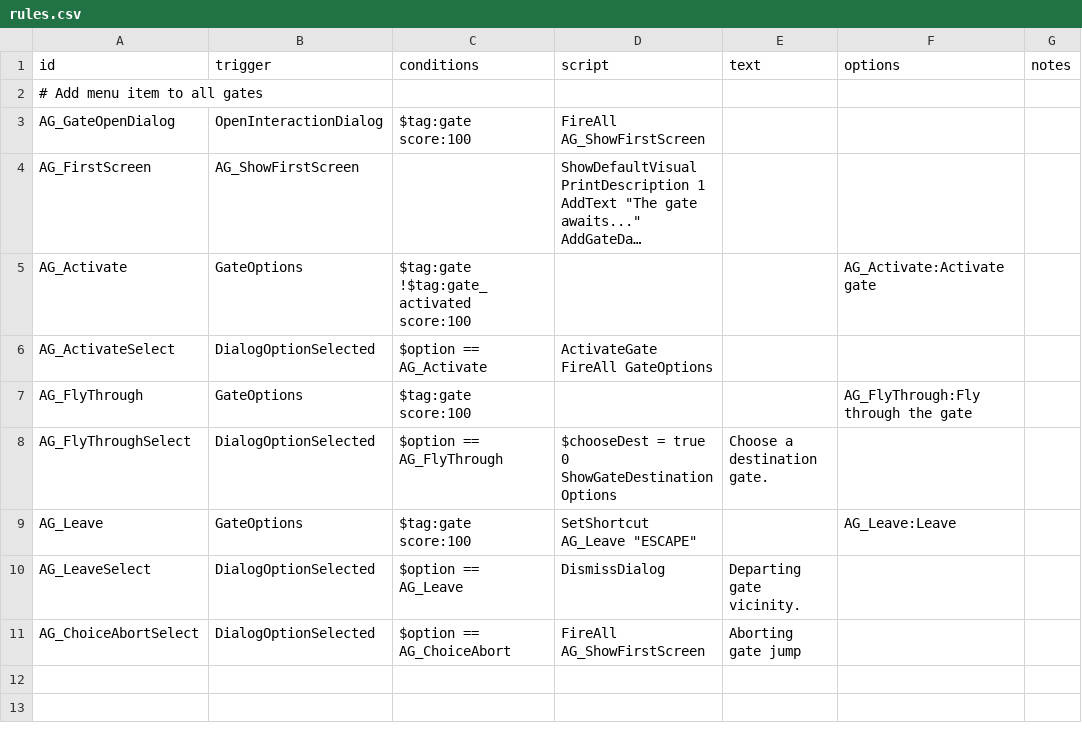
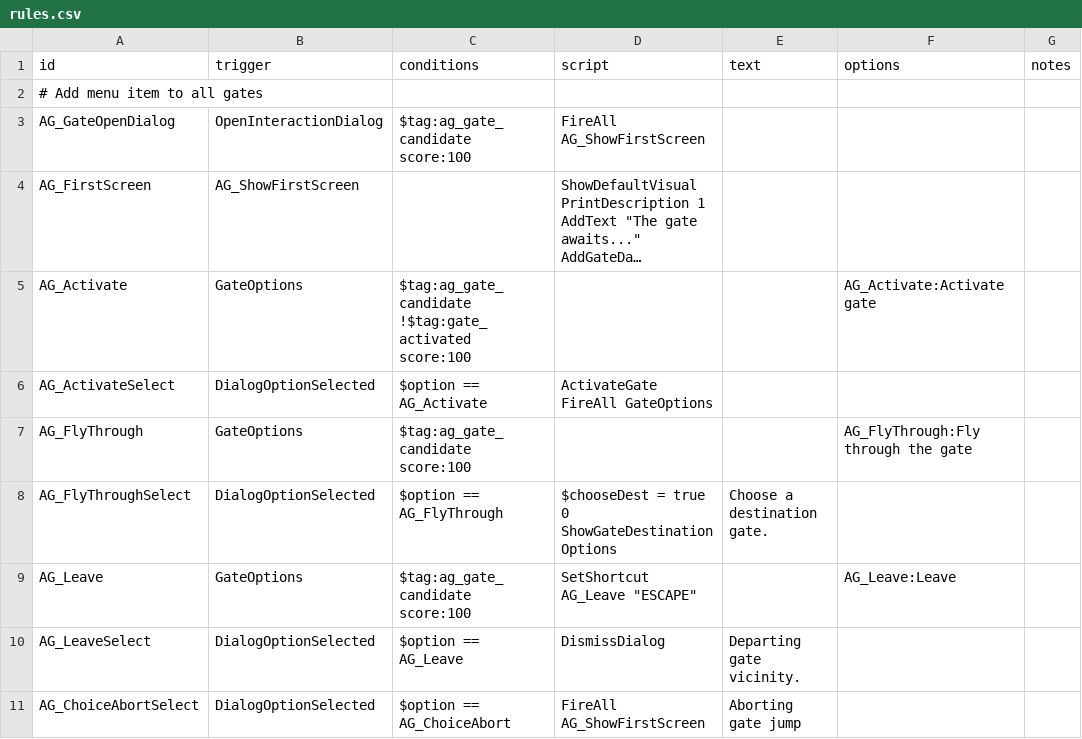
Before and after one commit to wispborne/Gates-Awakened, a CSV file: data/campaign/rules.csv, drawn as a sheet; long unchanged cells end in …; ↵ is a line break in a cell; the diff names each change by its address in the sheet, - before the commit and + after, or states it on an @@ line.

Commit message:
Adding a blacklist that will prevent gates in systems from working

```diff
--- a/data/campaign/rules.csv
+++ b/data/campaign/rules.csv
-C3 (conditions): $tag:gate score:100
+C3 (conditions): $tag:ag_gate_candidate score:100
-C5 (conditions): $tag:gate ↵ !$tag:gate_activated score:100
+C5 (conditions): $tag:ag_gate_candidate ↵ !$tag:gate_activated score:100
-C7 (conditions): $tag:gate score:100
+C7 (conditions): $tag:ag_gate_candidate score:100
-C9 (conditions): $tag:gate score:100
+C9 (conditions): $tag:ag_gate_candidate score:100
```
Also changed, not shown: 10 other files.
